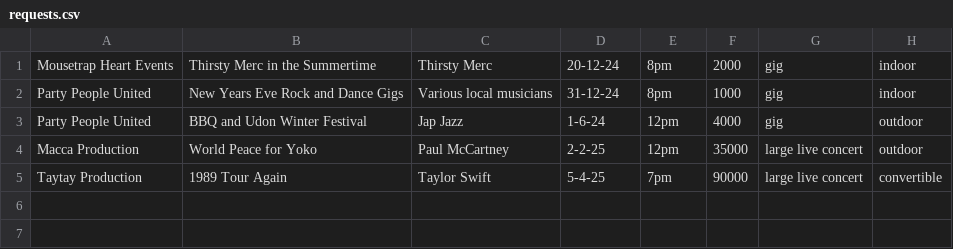
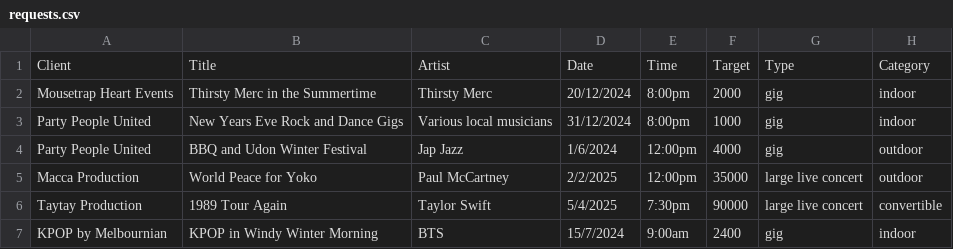
Before and after one commit to RMITJake/FurtherProgramming, a CSV file: A1/requests.csv, drawn as a sheet.

```diff
--- a/A1/requests.csv
+++ b/A1/requests.csv
@@ -1,5 +1,7 @@
-Mousetrap Heart Events, Thirsty Merc in the Summertime, Thirsty Merc, 20-12-24, 8pm,2000, gig, indoor
-Party People United, New Years Eve Rock and Dance Gigs, Various local musicians, 31-12-24, 8pm,1000,gig, indoor
-Party People United, BBQ and Udon Winter Festival, Jap Jazz, 1-6-24, 12pm,4000, gig, outdoor
-Macca Production, World Peace for Yoko, Paul McCartney, 2-2-25, 12pm,35000, large live concert, outdoor
-Taytay Production, 1989 Tour Again, Taylor Swift, 5-4-25, 7pm,90000, large live concert, convertible
+Client,Title,Artist,Date,Time,Target,Type,Category
+Mousetrap Heart Events, Thirsty Merc in the Summertime, Thirsty Merc, 20/12/2024, 8:00pm,2000, gig, indoor
+Party People United, New Years Eve Rock and Dance Gigs, Various local musicians, 31/12/2024, 8:00pm,1000,gig, indoor
+Party People United, BBQ and Udon Winter Festival, Jap Jazz, 1/6/2024, 12:00pm,4000, gig, outdoor
+Macca Production, World Peace for Yoko, Paul McCartney, 2/2/2025, 12:00pm,35000, large live concert, outdoor
+Taytay Production, 1989 Tour Again, Taylor Swift, 5/4/2025, 7:30pm,90000, large live concert, convertible
+KPOP by Melbournian,KPOP in Windy Winter Morning,BTS,15/7/2024,9:00am,2400,gig,indoor
```
Also changed, not shown: A1/venues.csv, 5 other files.
